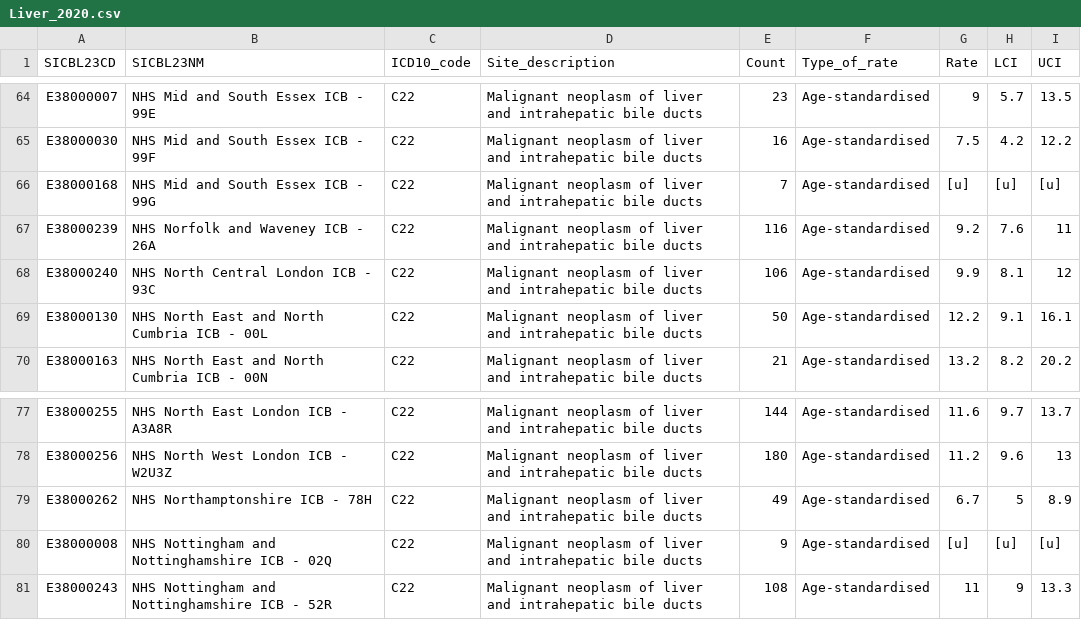
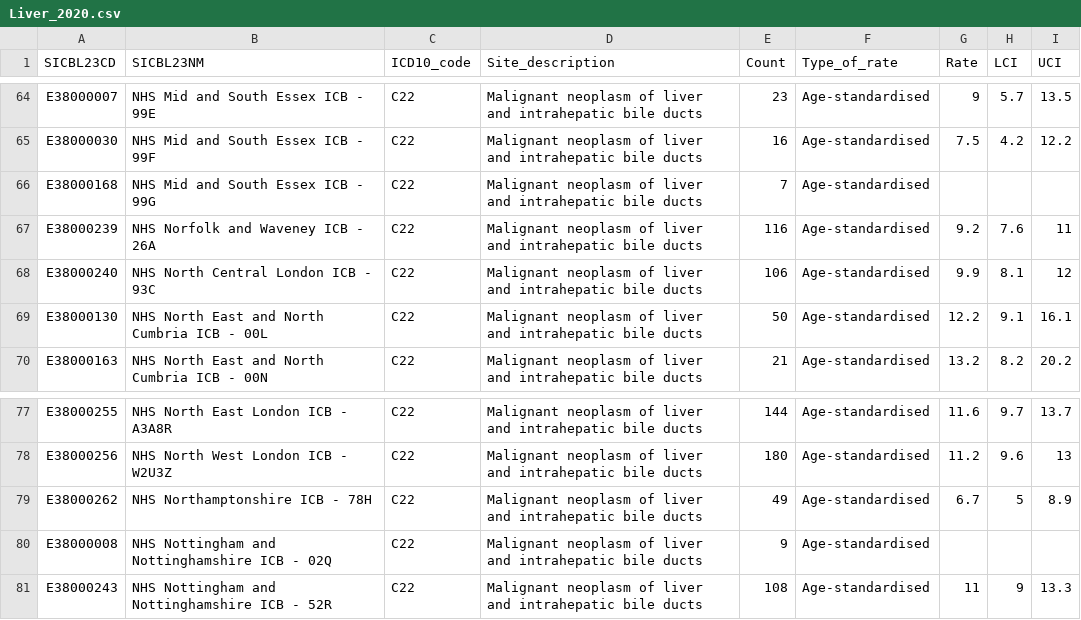
Before and after one commit to Lizzie-cloud/NWCmaps, a CSV file: Liver_2020.csv, drawn as a sheet; only a part is shown, gaps mark what is left out.

Commit message:
Add files via upload

```diff
--- a/Liver_2020.csv
+++ b/Liver_2020.csv
@@ -65,3 +65,3 @@ E38000007,NHS Mid and South Essex ICB - 99E,C22,Malignant neoplasm of liver and
 E38000030,NHS Mid and South Essex ICB - 99F,C22,Malignant neoplasm of liver and intrahepatic bile ducts,16,Age-standardised,7.5,4.2,12.2
-E38000168,NHS Mid and South Essex ICB - 99G,C22,Malignant neoplasm of liver and intrahepatic bile ducts,7,Age-standardised,[u],[u],[u]
+E38000168,NHS Mid and South Essex ICB - 99G,C22,Malignant neoplasm of liver and intrahepatic bile ducts,7,Age-standardised,,,
 E38000239,NHS Norfolk and Waveney ICB - 26A,C22,Malignant neoplasm of liver and intrahepatic bile ducts,116,Age-standardised,9.2,7.6,11
@@ -79,3 +79,3 @@ E38000256,NHS North West London ICB - W2U3Z,C22,Malignant neoplasm of liver and
 E38000262,NHS Northamptonshire ICB - 78H,C22,Malignant neoplasm of liver and intrahepatic bile ducts,49,Age-standardised,6.7,5,8.9
-E38000008,NHS Nottingham and Nottinghamshire ICB - 02Q,C22,Malignant neoplasm of liver and intrahepatic bile ducts,9,Age-standardised,[u],[u],[u]
+E38000008,NHS Nottingham and Nottinghamshire ICB - 02Q,C22,Malignant neoplasm of liver and intrahepatic bile ducts,9,Age-standardised,,,
 E38000243,NHS Nottingham and Nottinghamshire ICB - 52R,C22,Malignant neoplasm of liver and intrahepatic bile ducts,108,Age-standardised,11,9,13.3
```
